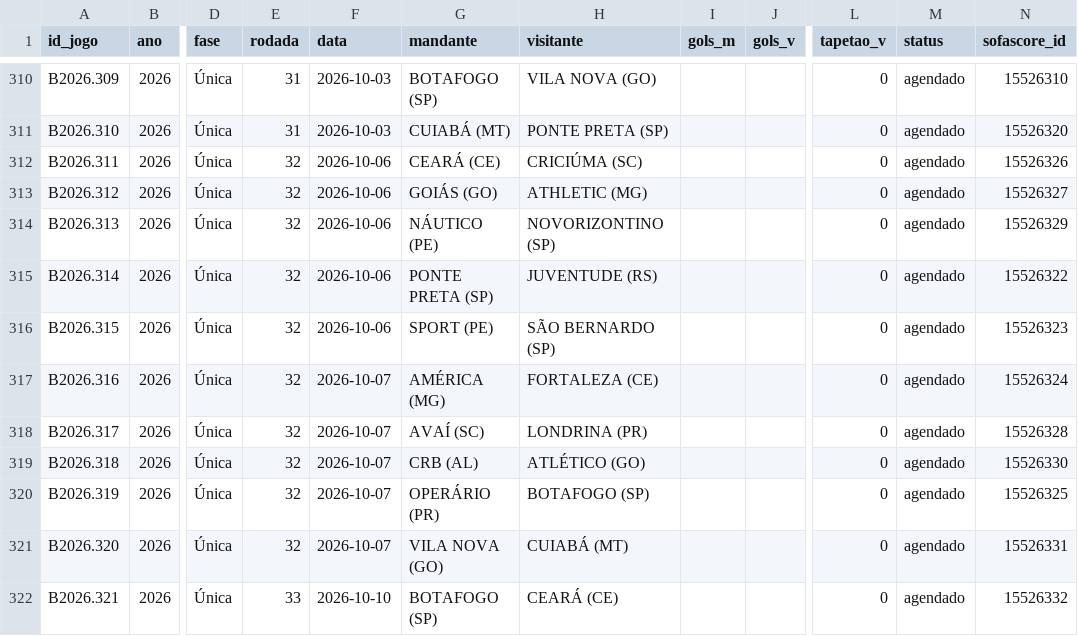
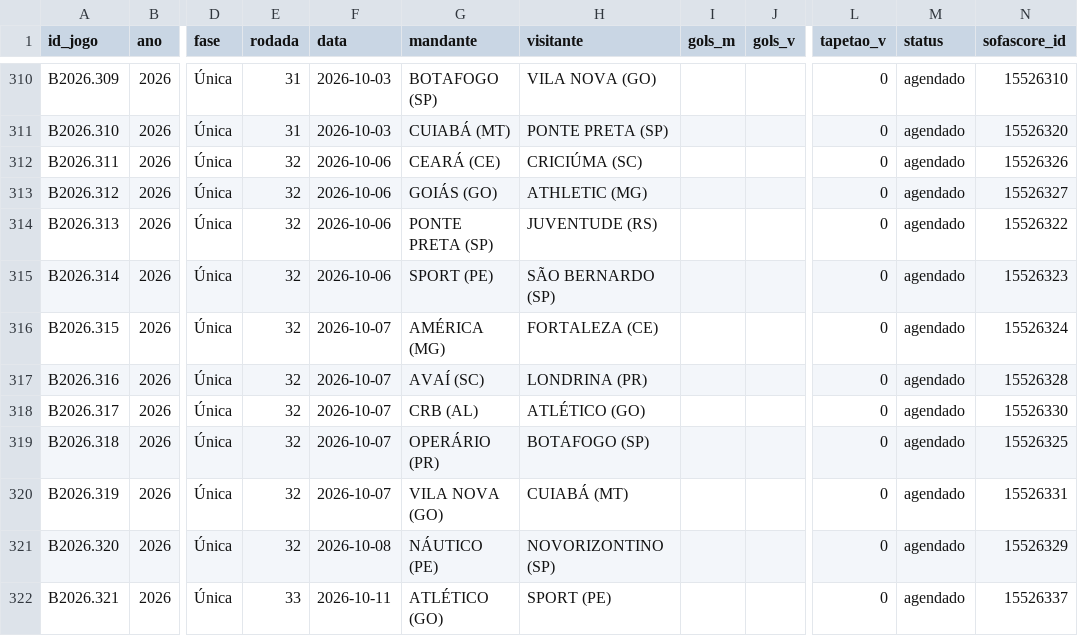
Before and after one commit to pedropereiraq/bi-brasileirao, a CSV file: dados/corrente/jogos_B2026.csv, drawn as a sheet; only a part is shown, gaps mark what is left out; the diff covers the shown part only; the diff names each change by its address in the sheet, - before the commit and + after, or states it on an @@ line.

Commit message:
dados: recálculo de 26/09/2026 14:29

```diff
--- a/dados/corrente/jogos_B2026.csv
+++ b/dados/corrente/jogos_B2026.csv
-G314 (mandante): NÁUTICO (PE)
+G314 (mandante): PONTE PRETA (SP)
-H314 (visitante): NOVORIZONTINO (SP)
+H314 (visitante): JUVENTUDE (RS)
-N314 (sofascore_id): 15526329
+N314 (sofascore_id): 15526322
-G315 (mandante): PONTE PRETA (SP)
+G315 (mandante): SPORT (PE)
-H315 (visitante): JUVENTUDE (RS)
+H315 (visitante): SÃO BERNARDO (SP)
-N315 (sofascore_id): 15526322
+N315 (sofascore_id): 15526323
-F316 (data): 2026-10-06
+F316 (data): 2026-10-07
-G316 (mandante): SPORT (PE)
+G316 (mandante): AMÉRICA (MG)
-H316 (visitante): SÃO BERNARDO (SP)
+H316 (visitante): FORTALEZA (CE)
-N316 (sofascore_id): 15526323
+N316 (sofascore_id): 15526324
-G317 (mandante): AMÉRICA (MG)
+G317 (mandante): AVAÍ (SC)
-H317 (visitante): FORTALEZA (CE)
+H317 (visitante): LONDRINA (PR)
-N317 (sofascore_id): 15526324
+N317 (sofascore_id): 15526328
-G318 (mandante): AVAÍ (SC)
+G318 (mandante): CRB (AL)
-H318 (visitante): LONDRINA (PR)
+H318 (visitante): ATLÉTICO (GO)
-N318 (sofascore_id): 15526328
+N318 (sofascore_id): 15526330
-G319 (mandante): CRB (AL)
+G319 (mandante): OPERÁRIO (PR)
-H319 (visitante): ATLÉTICO (GO)
+H319 (visitante): BOTAFOGO (SP)
-N319 (sofascore_id): 15526330
+N319 (sofascore_id): 15526325
-G320 (mandante): OPERÁRIO (PR)
+G320 (mandante): VILA NOVA (GO)
-H320 (visitante): BOTAFOGO (SP)
+H320 (visitante): CUIABÁ (MT)
-N320 (sofascore_id): 15526325
+N320 (sofascore_id): 15526331
-F321 (data): 2026-10-07
+F321 (data): 2026-10-08
-G321 (mandante): VILA NOVA (GO)
+G321 (mandante): NÁUTICO (PE)
-H321 (visitante): CUIABÁ (MT)
+H321 (visitante): NOVORIZONTINO (SP)
-N321 (sofascore_id): 15526331
+N321 (sofascore_id): 15526329
-F322 (data): 2026-10-10
+F322 (data): 2026-10-11
-G322 (mandante): BOTAFOGO (SP)
+G322 (mandante): ATLÉTICO (GO)
-H322 (visitante): CEARÁ (CE)
+H322 (visitante): SPORT (PE)
-N322 (sofascore_id): 15526332
+N322 (sofascore_id): 15526337
```
Also changed, not shown: 33 edited cells elsewhere in this file, 12 other files.
